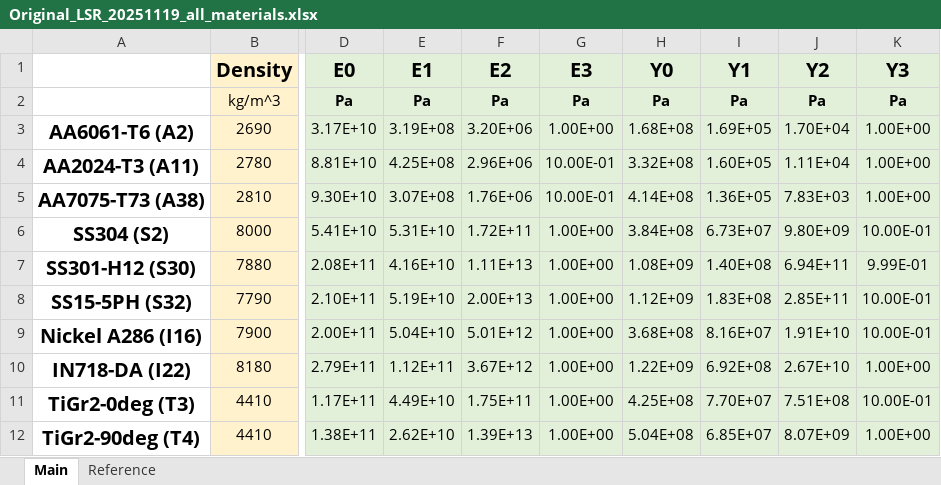
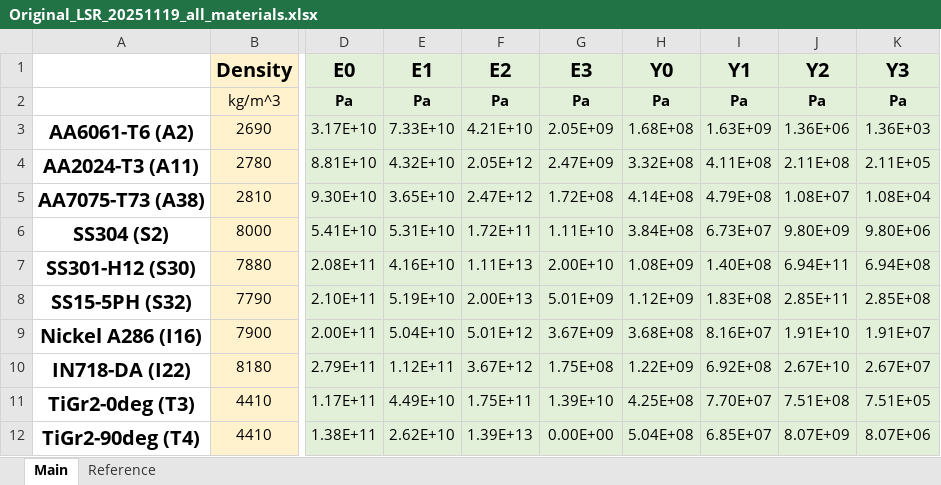
Before and after one commit to UW-ERSL/METALS, an Excel workbook: DataVaryingTemperature/Original_LSR_20251119_all_materials.xlsx, sheet Main, drawn as a sheet; only a part is shown, gaps mark what is left out; values as stored, in another font and other column widths than the file's, no borders; the diff names each change by its address in the sheet, - before the commit and + after, or states it on an @@ line.

```diff
--- a/DataVaryingTemperature/Original_LSR_20251119_all_materials.xlsx (sheet Main)
+++ b/DataVaryingTemperature/Original_LSR_20251119_all_materials.xlsx (sheet Main)
-E3 (E1): 3.19E+08
+E3 (E1): 7.33E+10
-F3 (E2): 3.20E+06
+F3 (E2): 4.21E+10
-G3 (E3): 1.00E+00
+G3 (E3): 2.05E+09
-I3 (Y1): 1.69E+05
+I3 (Y1): 1.63E+09
-J3 (Y2): 1.70E+04
+J3 (Y2): 1.36E+06
-K3 (Y3): 1.00E+00
+K3 (Y3): 1.36E+03
-E4 (E1): 4.25E+08
+E4 (E1): 4.32E+10
-F4 (E2): 2.96E+06
+F4 (E2): 2.05E+12
-G4 (E3): 10.00E-01
+G4 (E3): 2.47E+09
-I4 (Y1): 1.60E+05
+I4 (Y1): 4.11E+08
-J4 (Y2): 1.11E+04
+J4 (Y2): 2.11E+08
-K4 (Y3): 1.00E+00
+K4 (Y3): 2.11E+05
-E5 (E1): 3.07E+08
+E5 (E1): 3.65E+10
-F5 (E2): 1.76E+06
+F5 (E2): 2.47E+12
-G5 (E3): 10.00E-01
+G5 (E3): 1.72E+08
-I5 (Y1): 1.36E+05
+I5 (Y1): 4.79E+08
-J5 (Y2): 7.83E+03
+J5 (Y2): 1.08E+07
-K5 (Y3): 1.00E+00
+K5 (Y3): 1.08E+04
-G6 (E3): 1.00E+00
+G6 (E3): 1.11E+10
-K6 (Y3): 10.00E-01
+K6 (Y3): 9.80E+06
-G7 (E3): 1.00E+00
+G7 (E3): 2.00E+10
-K7 (Y3): 9.99E-01
+K7 (Y3): 6.94E+08
-G8 (E3): 1.00E+00
+G8 (E3): 5.01E+09
-K8 (Y3): 10.00E-01
+K8 (Y3): 2.85E+08
-G9 (E3): 1.00E+00
+G9 (E3): 3.67E+09
-K9 (Y3): 10.00E-01
+K9 (Y3): 1.91E+07
-G10 (E3): 1.00E+00
+G10 (E3): 1.75E+08
-K10 (Y3): 1.00E+00
+K10 (Y3): 2.67E+07
-G11 (E3): 1.00E+00
+G11 (E3): 1.39E+10
-K11 (Y3): 10.00E-01
+K11 (Y3): 7.51E+05
-G12 (E3): 1.00E+00
+G12 (E3): 0.00E+00
-K12 (Y3): 1.00E+00
+K12 (Y3): 8.07E+06
```
Also changed, not shown: 12 other files.
